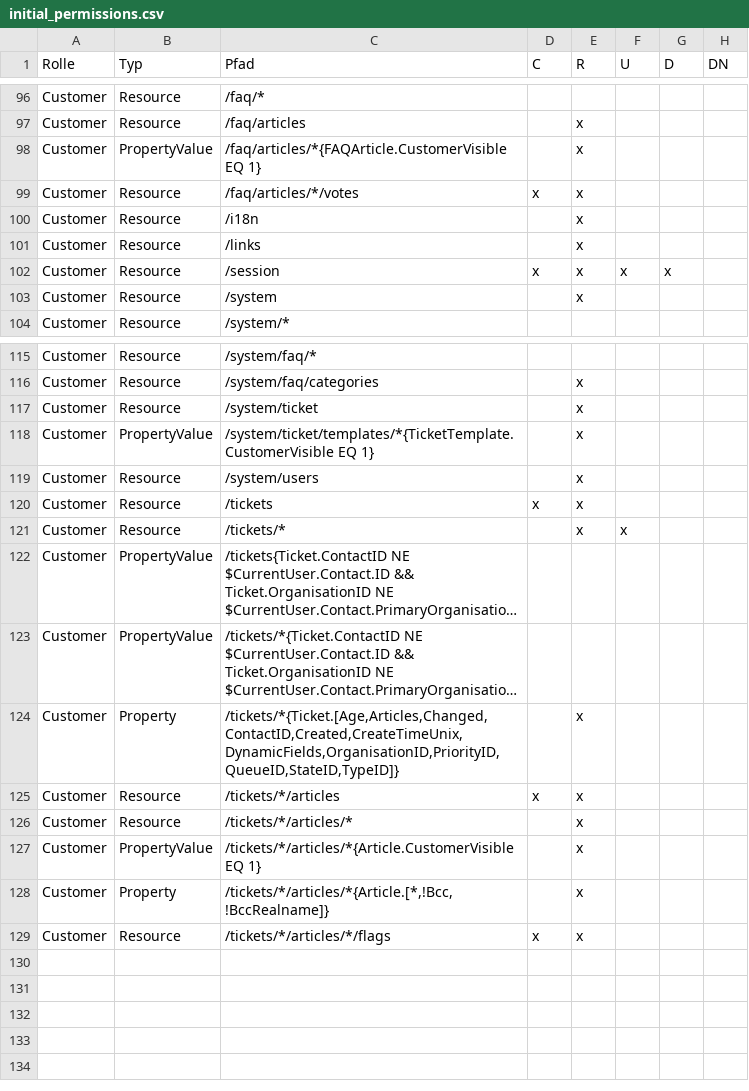
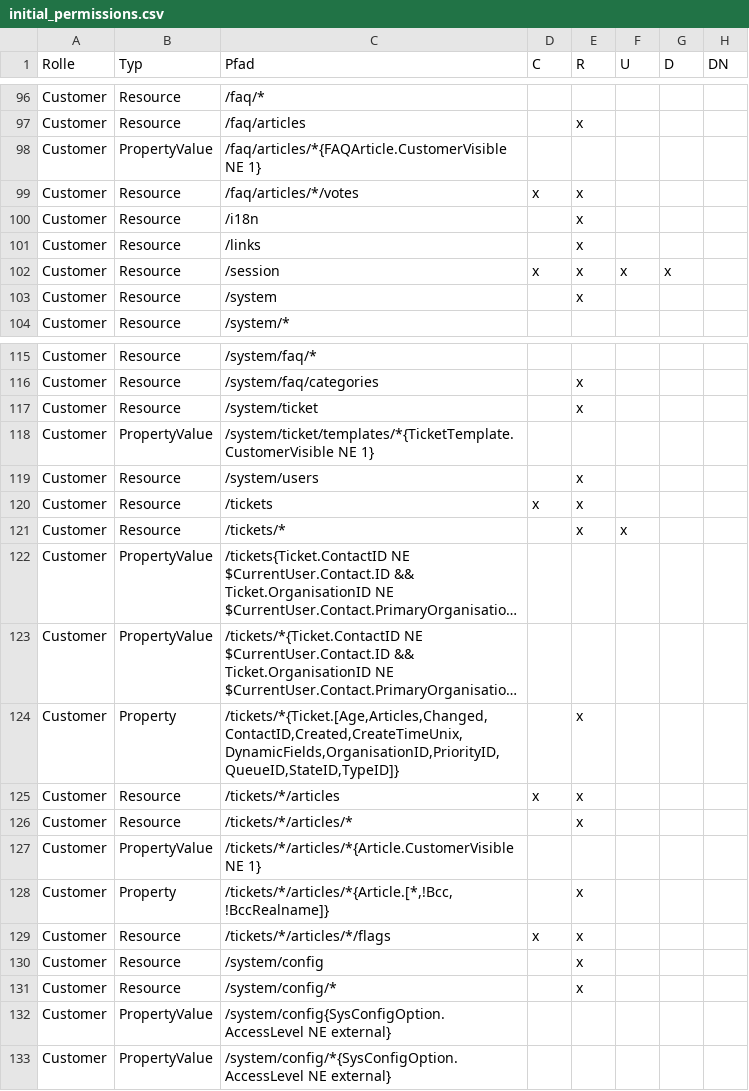
Before and after one commit to kix-service-software/kix-backend, a CSV file: var/packagesetup/initial_permissions.csv, drawn as a sheet; only a part is shown, gaps mark what is left out; long unchanged cells end in ….

Commit message:
KIX2018-3772: fixed PropertyValue permission issues when declining permissions and using negative filter operations

```diff
--- a/var/packagesetup/initial_permissions.csv
+++ b/var/packagesetup/initial_permissions.csv
@@ -97,3 +97,3 @@
 "Customer";"Resource";"/faq/articles";;"x";;;
-"Customer";"PropertyValue";"/faq/articles/*{FAQArticle.CustomerVisible EQ 1}";;"x";;;
+"Customer";"PropertyValue";"/faq/articles/*{FAQArticle.CustomerVisible NE 1}";;;;;
 "Customer";"Resource";"/faq/articles/*/votes";"x";"x";;;
@@ -117,3 +117,3 @@
 "Customer";"Resource";"/system/ticket";;"x";;;
-"Customer";"PropertyValue";"/system/ticket/templates/*{TicketTemplate.CustomerVisible EQ 1}";;"x";;;
+"Customer";"PropertyValue";"/system/ticket/templates/*{TicketTemplate.CustomerVisible NE 1}";;;;;
 "Customer";"Resource";"/system/users";;"x";;;
@@ -126,4 +126,8 @@
 "Customer";"Resource";"/tickets/*/articles/*";;"x";;;
-"Customer";"PropertyValue";"/tickets/*/articles/*{Article.CustomerVisible EQ 1}";;"x";;;
+"Customer";"PropertyValue";"/tickets/*/articles/*{Article.CustomerVisible NE 1}";;;;;
 "Customer";"Property";"/tickets/*/articles/*{Article.[*,!Bcc,!BccRealname]}";;"x";;;
 "Customer";"Resource";"/tickets/*/articles/*/flags";"x";"x";;;
+"Customer";"Resource";"/system/config";;"x";;;
+"Customer";"Resource";"/system/config/*";;"x";;;
+"Customer";"PropertyValue";"/system/config{SysConfigOption.AccessLevel NE external}";;;;;
+"Customer";"PropertyValue";"/system/config/*{SysConfigOption.AccessLevel NE external}";;;;;
```
Also changed, not shown: 10 other files.
